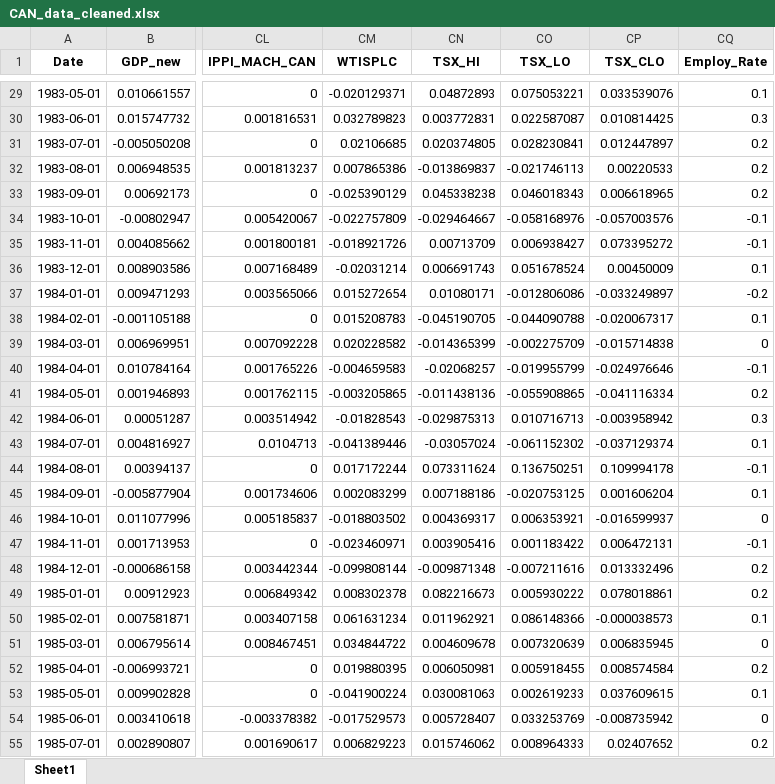
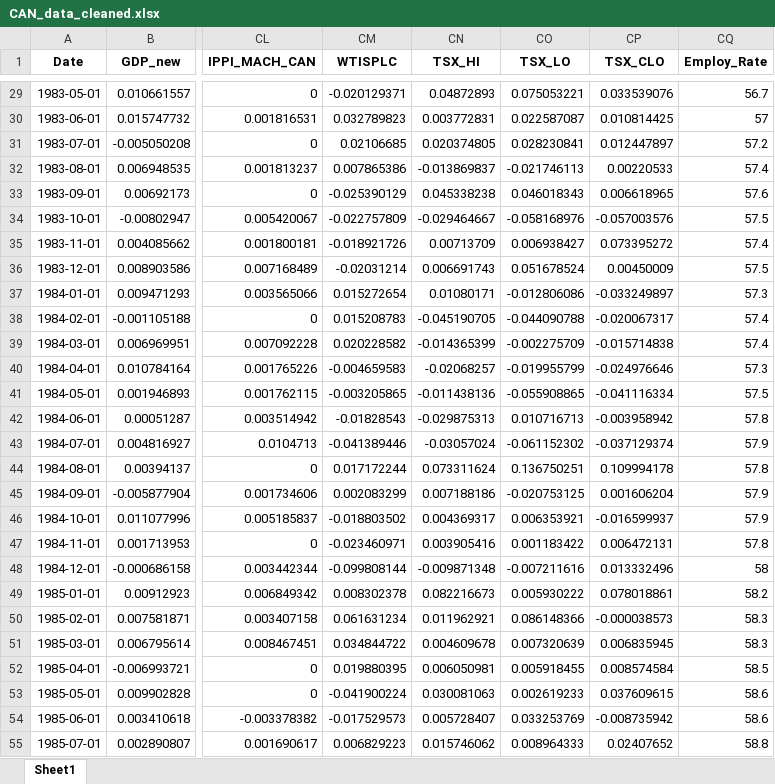
Before and after one commit to e1155518/EC4308-Project, an Excel workbook: data/CAN_data_cleaned.xlsx, sheet Sheet1, drawn as a sheet; only a part is shown, gaps mark what is left out; values as stored, in another font and other column widths than the file's, no borders; the diff covers the shown part only; the diff names each change by its address in the sheet, - before the commit and + after, or states it on an @@ line.

```diff
--- a/data/CAN_data_cleaned.xlsx (sheet Sheet1)
+++ b/data/CAN_data_cleaned.xlsx (sheet Sheet1)
-CQ29 (Employ_Rate): 0.1
+CQ29 (Employ_Rate): 56.7
-CQ30 (Employ_Rate): 0.3
+CQ30 (Employ_Rate): 57
-CQ31 (Employ_Rate): 0.2
+CQ31 (Employ_Rate): 57.2
-CQ32 (Employ_Rate): 0.2
+CQ32 (Employ_Rate): 57.4
-CQ33 (Employ_Rate): 0.2
+CQ33 (Employ_Rate): 57.6
-CQ34 (Employ_Rate): -0.1
+CQ34 (Employ_Rate): 57.5
-CQ35 (Employ_Rate): -0.1
+CQ35 (Employ_Rate): 57.4
-CQ36 (Employ_Rate): 0.1
+CQ36 (Employ_Rate): 57.5
-CQ37 (Employ_Rate): -0.2
+CQ37 (Employ_Rate): 57.3
-CQ38 (Employ_Rate): 0.1
+CQ38 (Employ_Rate): 57.4
-CQ39 (Employ_Rate): 0
+CQ39 (Employ_Rate): 57.4
-CQ40 (Employ_Rate): -0.1
+CQ40 (Employ_Rate): 57.3
-CQ41 (Employ_Rate): 0.2
+CQ41 (Employ_Rate): 57.5
-CQ42 (Employ_Rate): 0.3
+CQ42 (Employ_Rate): 57.8
-CQ43 (Employ_Rate): 0.1
+CQ43 (Employ_Rate): 57.9
-CQ44 (Employ_Rate): -0.1
+CQ44 (Employ_Rate): 57.8
-CQ45 (Employ_Rate): 0.1
+CQ45 (Employ_Rate): 57.9
-CQ46 (Employ_Rate): 0
+CQ46 (Employ_Rate): 57.9
-CQ47 (Employ_Rate): -0.1
+CQ47 (Employ_Rate): 57.8
-CQ48 (Employ_Rate): 0.2
+CQ48 (Employ_Rate): 58
-CQ49 (Employ_Rate): 0.2
+CQ49 (Employ_Rate): 58.2
-CQ50 (Employ_Rate): 0.1
+CQ50 (Employ_Rate): 58.3
-CQ51 (Employ_Rate): 0
+CQ51 (Employ_Rate): 58.3
-CQ52 (Employ_Rate): 0.2
+CQ52 (Employ_Rate): 58.5
-CQ53 (Employ_Rate): 0.1
+CQ53 (Employ_Rate): 58.6
-CQ54 (Employ_Rate): 0
+CQ54 (Employ_Rate): 58.6
-CQ55 (Employ_Rate): 0.2
+CQ55 (Employ_Rate): 58.8
```
Also changed, not shown: 509 edited cells elsewhere in this sheet, data/US_data_cleaned.xlsx, 1 other file.
